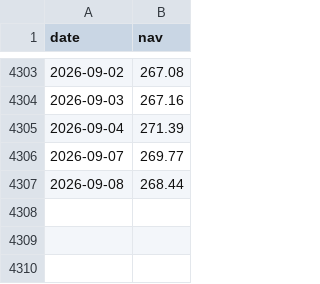
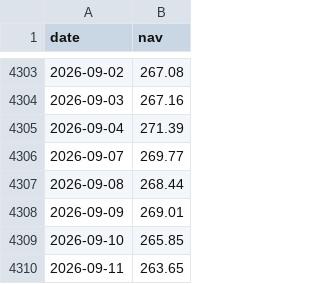
Before and after one commit to eva5389-pixel/grafana-dashboard, a CSV file: data/nav/F000000F7U_FO.csv, drawn as a sheet; only a part is shown, gaps mark what is left out; the diff names each change by its address in the sheet, - before the commit and + after, or states it on an @@ line.

Commit message:
Refresh Yahoo NAV data through 2026-09-11

```diff
--- a/data/nav/F000000F7U_FO.csv
+++ b/data/nav/F000000F7U_FO.csv
+row 4308: 2026-09-09 | 269.01
+row 4309: 2026-09-10 | 265.85
+row 4310: 2026-09-11 | 263.65
```
Also changed, not shown: data/categories/hong_kong.csv, data/categories/semiconductor.csv, 6 other files.
